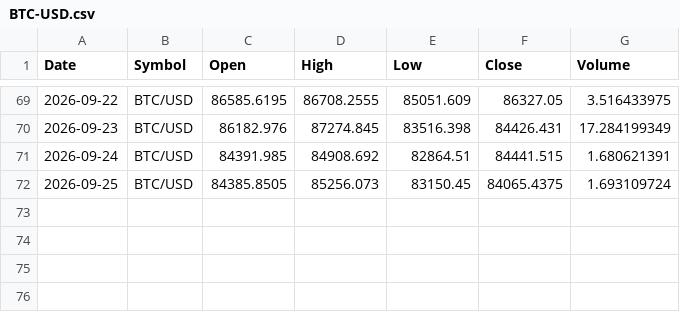
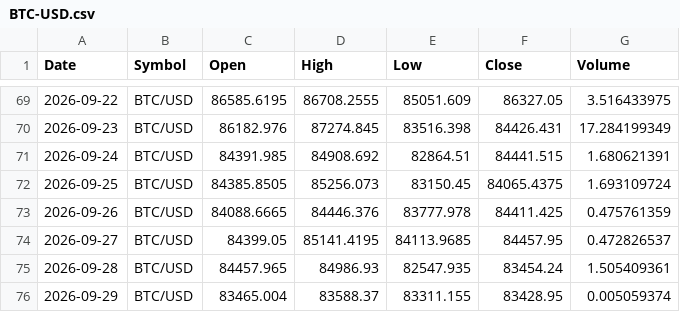
Before and after one commit to x1lde/SeerX, a CSV file: data/crypto/BTC-USD.csv, drawn as a sheet; only a part is shown, gaps mark what is left out; the diff names each change by its address in the sheet, - before the commit and + after, or states it on an @@ line.

```diff
--- a/data/crypto/BTC-USD.csv
+++ b/data/crypto/BTC-USD.csv
+row 73: 2026-09-26 | BTC/USD | 84088.6665 | 84446.376 | 83777.978 | 84411.425 | 0.475761359
+row 74: 2026-09-27 | BTC/USD | 84399.05 | 85141.4195 | 84113.9685 | 84457.95 | 0.472826537
+row 75: 2026-09-28 | BTC/USD | 84457.965 | 84986.93 | 82547.935 | 83454.24 | 1.505409361
+row 76: 2026-09-29 | BTC/USD | 83465.004 | 83588.37 | 83311.155 | 83428.95 | 0.005059374
```
Also changed, not shown: data/crypto/ETH-USD.csv, data/crypto/LTC-USD.csv, 5 other files.
